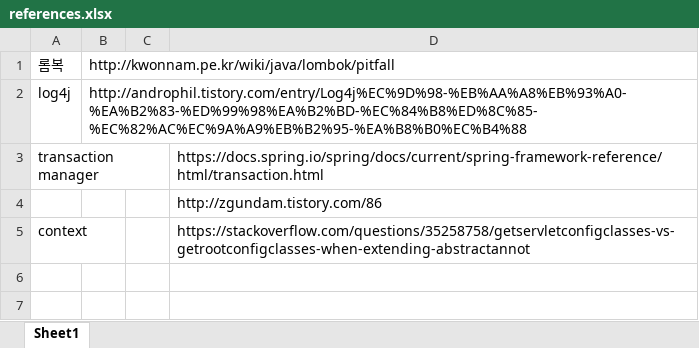
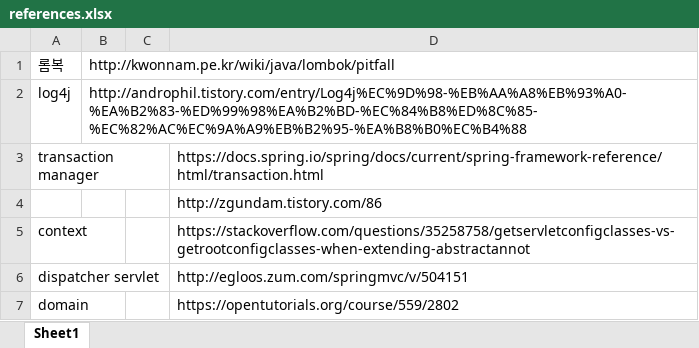
Before and after one commit to rtef23/study-wiki, an Excel workbook: references.xlsx, sheet Sheet1, drawn as a sheet; values as stored, in another font and other column widths than the file's, no borders; the diff names each change by its address in the sheet, - before the commit and + after, or states it on an @@ line.

```diff
--- a/references.xlsx (sheet Sheet1)
+++ b/references.xlsx (sheet Sheet1)
+row 6: dispatcher servlet |  |  | http://egloos.zum.com/springmvc/v/504151
+row 7: domain |  |  | https://opentutorials.org/course/559/2802
```
Also changed, not shown: 1 other file.
